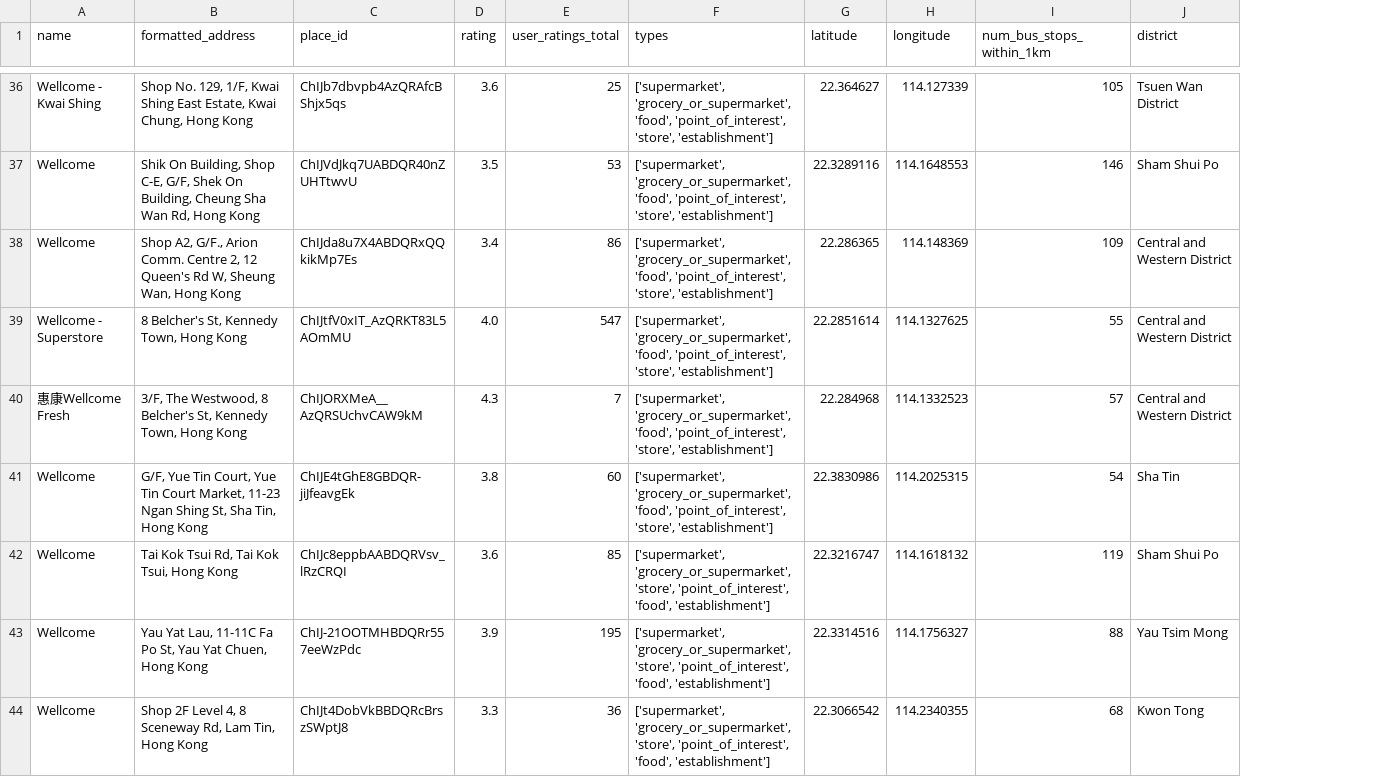
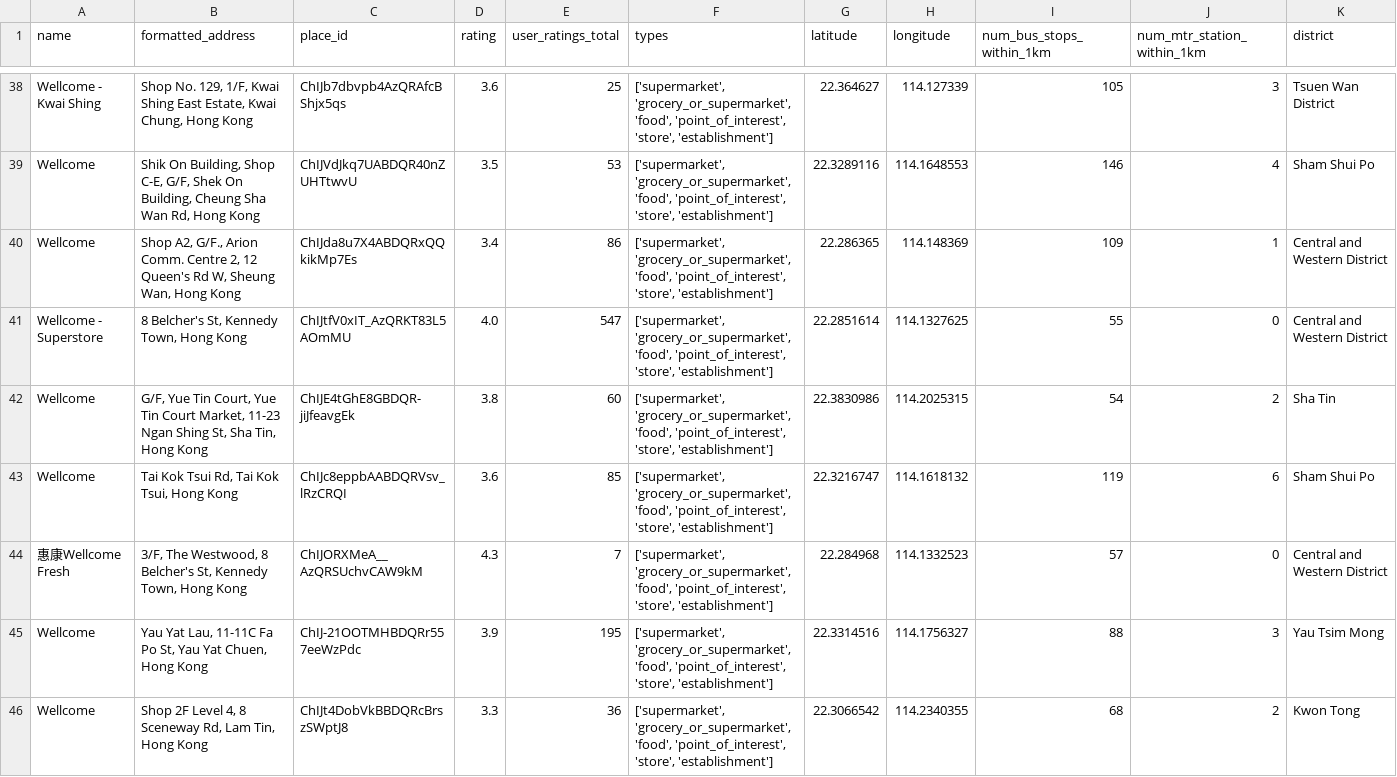
Before and after one commit to lokwanwai/DataHack_cuhkGPT, a CSV file: data/processed/wellcomeAnalysis.csv, drawn as a sheet; only a part is shown, gaps mark what is left out; removed rows and columns are numbered as before the commit, all else as after; the diff covers the shown part only; the diff names each change by its address in the sheet, - before the commit and + after, or states it on an @@ line.

```diff
--- a/data/processed/wellcomeAnalysis.csv
+++ b/data/processed/wellcomeAnalysis.csv
+column J (num_mtr_station_within_1km), rows 38-41: 3 | 4 | 1 | 0; rows 44-46: 0 | 3 | 2
@@ row 41 moved to row 42: Wellcome @@
+row 43: Wellcome | Tai Kok Tsui Rd, Tai Kok Tsui, Hong Kong | ChIJc8eppbAABDQRVsv_lRzCRQI | 3.6 | 85 | ['supermarket', 'grocery_or_supermarket', 'food', 'point_of_interest', 'store', 'establishment'] | 22.3216747 | 114.1618132 | 119 | 6 | Sham Shui Po
-row 42: Wellcome | Tai Kok Tsui Rd, Tai Kok Tsui, Hong Kong | ChIJc8eppbAABDQRVsv_lRzCRQI | 3.6 | 85 | ['supermarket', 'grocery_or_supermarket', 'store', 'point_of_interest', 'food', 'establishment'] | 22.3216747 | 114.1618132 | 119 | Sham Shui Po
-F45:F46 (types): ['supermarket', 'grocery_or_supermarket', 'store', 'point_of_interest', 'food', 'establishment']
+F45:F46 (types): ['supermarket', 'grocery_or_supermarket', 'food', 'point_of_interest', 'store', 'establishment']
```
Also changed, not shown: 5 added rows, 3 removed rows, 1 moved row and 14 edited cells elsewhere in this file, data/processed/zoneAnalysis.csv, 11 other files.
